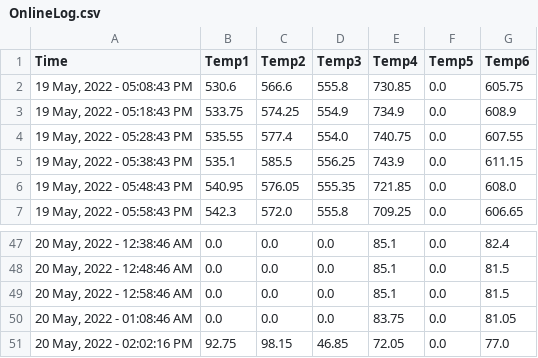
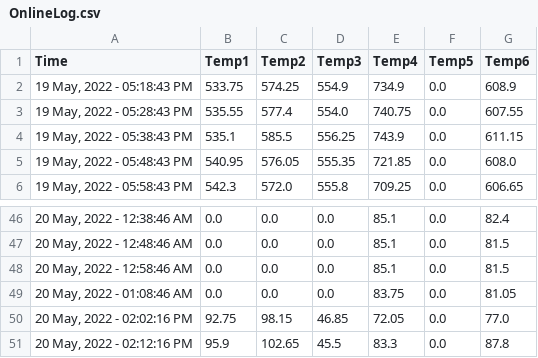
Before and after one commit to UDS-Furnace/View, a CSV file: OnlineLog.csv, drawn as a sheet; only a part is shown, gaps mark what is left out.

Commit message:
committing files

```diff
--- a/OnlineLog.csv
+++ b/OnlineLog.csv
@@ -1,3 +1,2 @@
 Time,Temp1,Temp2,Temp3,Temp4,Temp5,Temp6
-"19 May, 2022 - 05:08:43 PM",530.6,566.6,555.8,730.85,0.0,605.75
 "19 May, 2022 - 05:18:43 PM",533.75,574.25,554.9,734.9,0.0,608.9
@@ -51 +50,2 @@ Time,Temp1,Temp2,Temp3,Temp4,Temp5,Temp6
 "20 May, 2022 - 02:02:16 PM",92.75,98.15,46.85,72.05,0.0,77.0
+"20 May, 2022 - 02:12:16 PM",95.9,102.65,45.5,83.3,0.0,87.8
```
